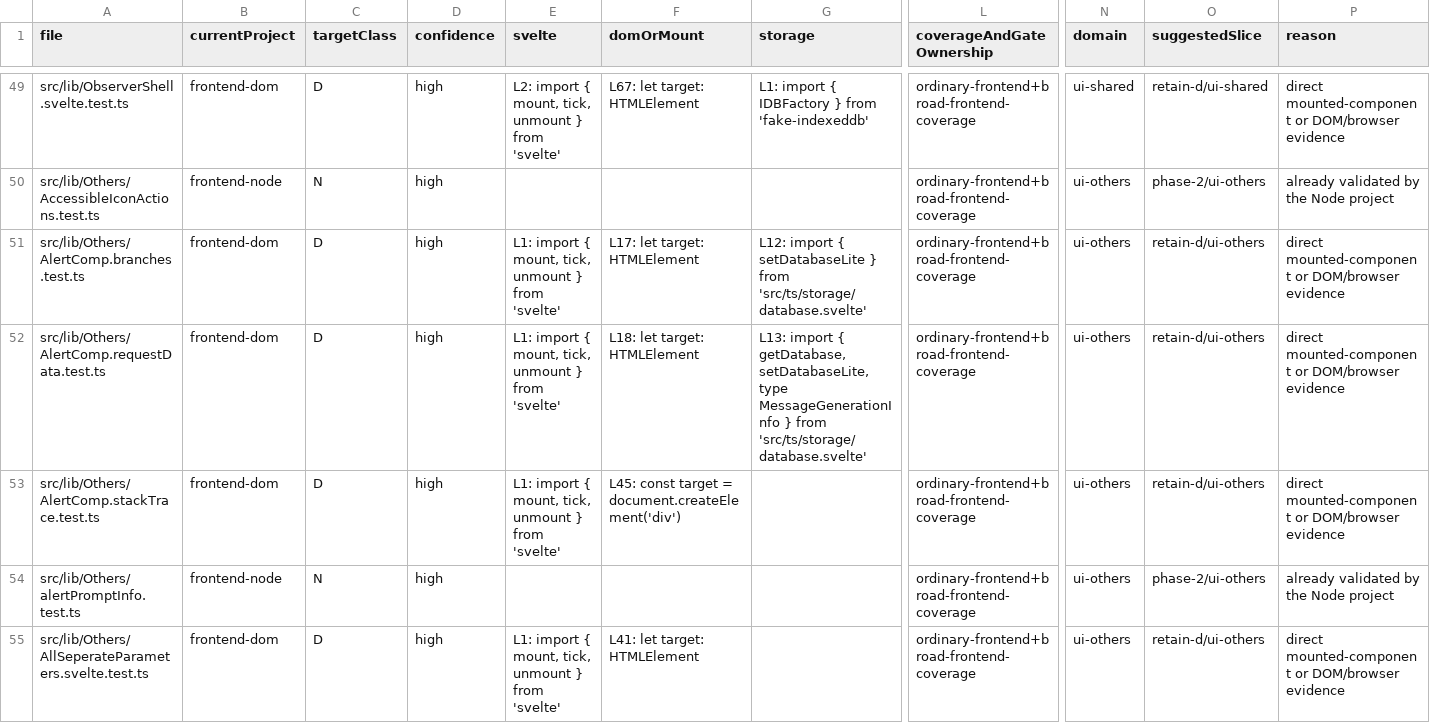
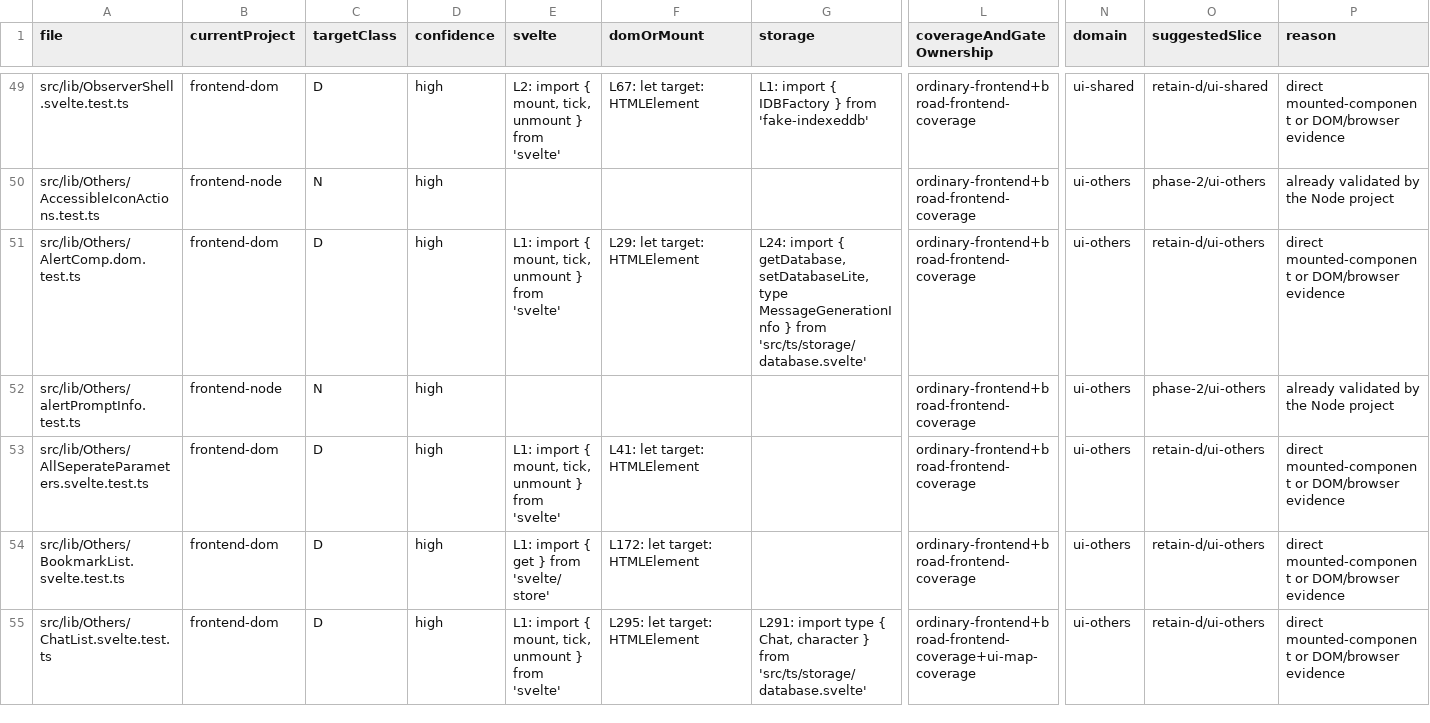
Before and after one commit to rhplus0831/RisuAI, a TSV file: docs/plan/frontend-test-architecture/phase-0-inventory.tsv, drawn as a sheet; only a part is shown, gaps mark what is left out; the shorter side is filled out with more unchanged rows; removed rows and columns are numbered as before the commit, all else as after; rows hold the shown columns only; the diff names each change by its address in the sheet, - before the commit and + after, or states it on an @@ line.

```diff
--- a/docs/plan/frontend-test-architecture/phase-0-inventory.tsv
+++ b/docs/plan/frontend-test-architecture/phase-0-inventory.tsv
-row 51: src/lib/Others/AlertComp.branches.test.ts | frontend-dom | D | high | L1: import { mount, tick, unmount } from 'svelte' | L17: let target: HTMLElement | L12: import { setDatabaseLite } from 'src/ts/storage/database.svelte' | ordinary-frontend+broad-frontend-coverage | ui-others | retain-d/ui-others | direct mounted-component or DOM/browser evidence
-A51 (file): src/lib/Others/AlertComp.requestData.test.ts
+A51 (file): src/lib/Others/AlertComp.dom.test.ts
-F51 (domOrMount): L18: let target: HTMLElement
+F51 (domOrMount): L29: let target: HTMLElement
-G51 (storage): L13: import {…
+G51 (storage): L24: import {…
-row 53: src/lib/Others/AlertComp.stackTrace.test.ts | frontend-dom | D | high | L1: import { mount, tick, unmount } from 'svelte' | L45: const target = document.createElement('div') |  | ordinary-frontend+broad-frontend-coverage | ui-others | retain-d/ui-others | direct mounted-component or DOM/browser evidence
```
Also changed, not shown: 10 other files.
